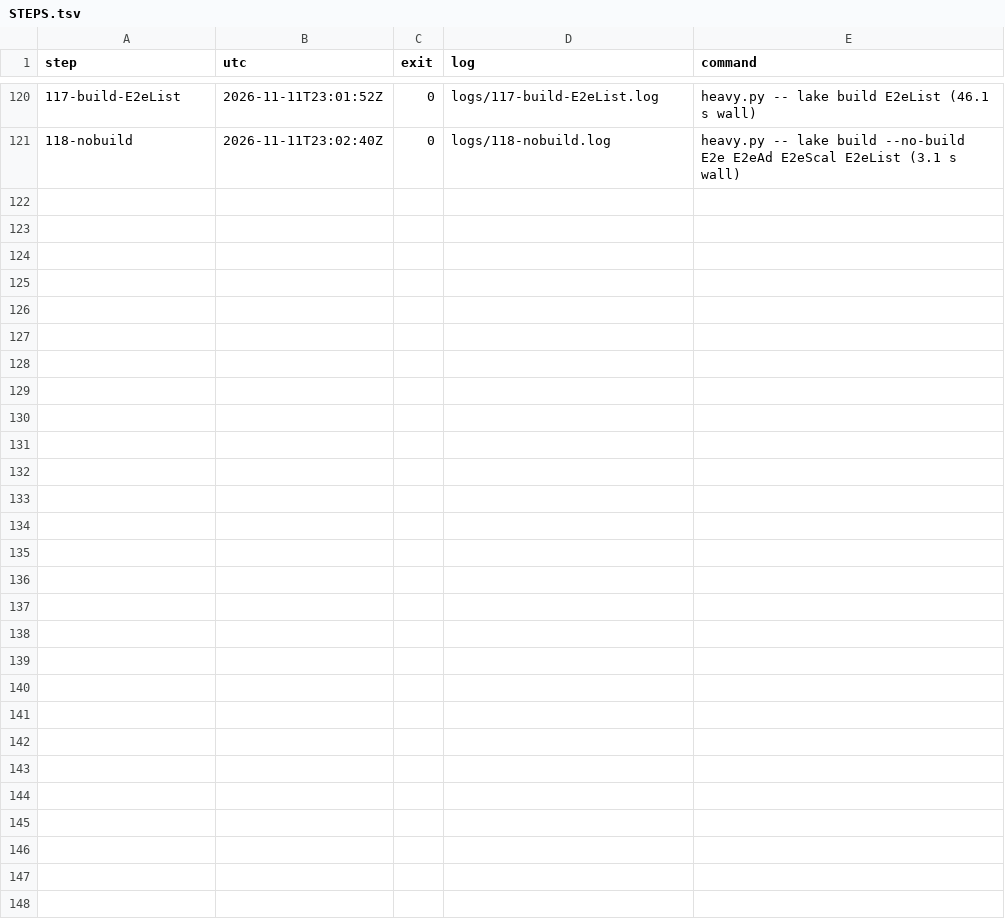
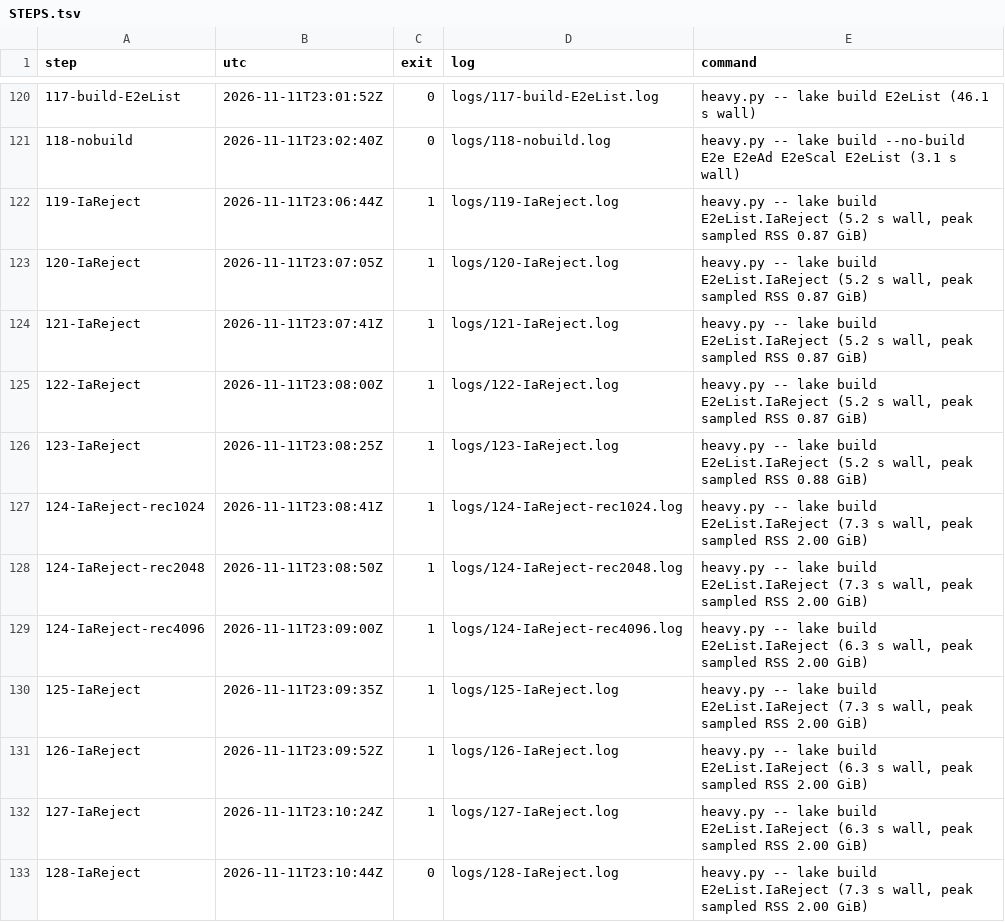
Before and after one commit to syjn99/methodical-ssz, a TSV file: fv/kraken/prysm/go1.26.10/e2e/lv/STEPS.tsv, drawn as a sheet; only a part is shown, gaps mark what is left out; the diff names each change by its address in the sheet, - before the commit and + after, or states it on an @@ line.

```diff
--- a/fv/kraken/prysm/go1.26.10/e2e/lv/STEPS.tsv
+++ b/fv/kraken/prysm/go1.26.10/e2e/lv/STEPS.tsv
+row 122: 119-IaReject | 2026-11-11T23:06:44Z | 1 | logs/119-IaReject.log | heavy.py -- lake build E2eList.IaReject (5.2 s wall, peak sampled RSS 0.87 GiB)
+row 123: 120-IaReject | 2026-11-11T23:07:05Z | 1 | logs/120-IaReject.log | heavy.py -- lake build E2eList.IaReject (5.2 s wall, peak sampled RSS 0.87 GiB)
+row 124: 121-IaReject | 2026-11-11T23:07:41Z | 1 | logs/121-IaReject.log | heavy.py -- lake build E2eList.IaReject (5.2 s wall, peak sampled RSS 0.87 GiB)
+row 125: 122-IaReject | 2026-11-11T23:08:00Z | 1 | logs/122-IaReject.log | heavy.py -- lake build E2eList.IaReject (5.2 s wall, peak sampled RSS 0.87 GiB)
+row 126: 123-IaReject | 2026-11-11T23:08:25Z | 1 | logs/123-IaReject.log | heavy.py -- lake build E2eList.IaReject (5.2 s wall, peak sampled RSS 0.88 GiB)
+row 127: 124-IaReject-rec1024 | 2026-11-11T23:08:41Z | 1 | logs/124-IaReject-rec1024.log | heavy.py -- lake build E2eList.IaReject (7.3 s wall, peak sampled RSS 2.00 GiB)
+row 128: 124-IaReject-rec2048 | 2026-11-11T23:08:50Z | 1 | logs/124-IaReject-rec2048.log | heavy.py -- lake build E2eList.IaReject (7.3 s wall, peak sampled RSS 2.00 GiB)
+row 129: 124-IaReject-rec4096 | 2026-11-11T23:09:00Z | 1 | logs/124-IaReject-rec4096.log | heavy.py -- lake build E2eList.IaReject (6.3 s wall, peak sampled RSS 2.00 GiB)
+row 130: 125-IaReject | 2026-11-11T23:09:35Z | 1 | logs/125-IaReject.log | heavy.py -- lake build E2eList.IaReject (7.3 s wall, peak sampled RSS 2.00 GiB)
+row 131: 126-IaReject | 2026-11-11T23:09:52Z | 1 | logs/126-IaReject.log | heavy.py -- lake build E2eList.IaReject (6.3 s wall, peak sampled RSS 2.00 GiB)
+row 132: 127-IaReject | 2026-11-11T23:10:24Z | 1 | logs/127-IaReject.log | heavy.py -- lake build E2eList.IaReject (6.3 s wall, peak sampled RSS 2.00 GiB)
+row 133: 128-IaReject | 2026-11-11T23:10:44Z | 0 | logs/128-IaReject.log | heavy.py -- lake build E2eList.IaReject (7.3 s wall, peak sampled RSS 2.00 GiB)
```
Also changed, not shown: 2 other files.
